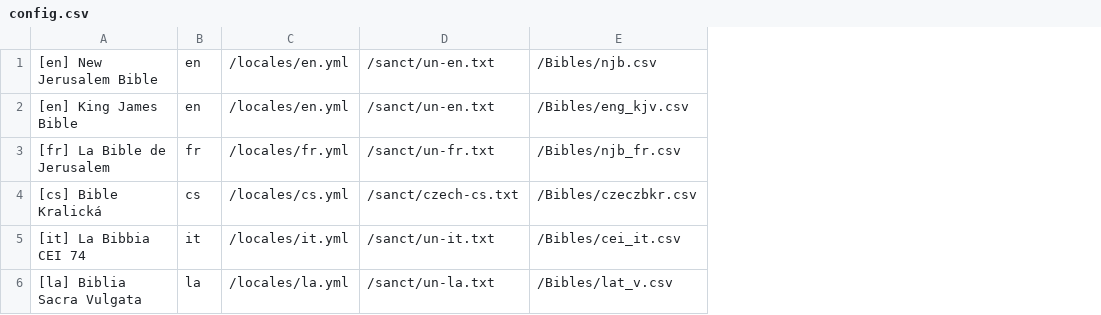
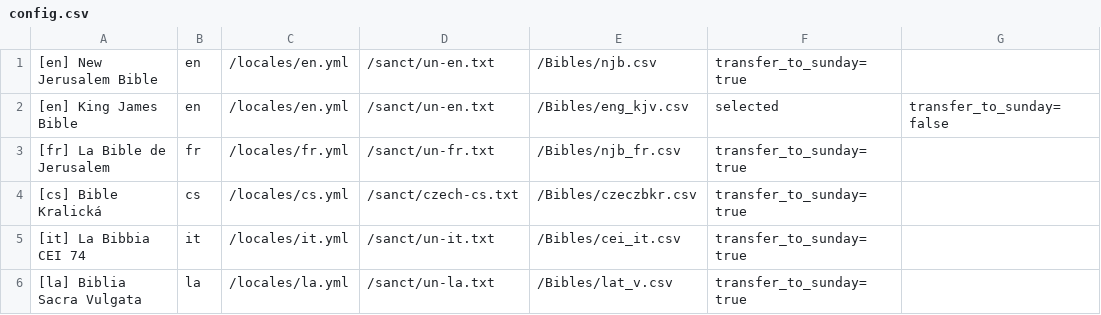
Before and after one commit to plishman/Catholic-Lectionary-on-ESP8266, a CSV file: libraries/RomanCalendar/config.csv, drawn as a sheet; the diff names each change by its address in the sheet, - before the commit and + after, or states it on an @@ line.

Commit message:
Modified config (I18n.cpp/.h) so that it is possible to specify "transfer to sunday" in the config.csv file in the root of the sd card. The last field of each line in config.csv should contain the word "true" to transfer certain solemnities to Sunday. Other parts of the string are ignored, so it is possible to have "transfer_to_sunday=true" instead of just "true", so that the purpose of the field is documented.
If the field does not contain the word "true", then transfer to sunday will not be enabled.

```diff
--- a/libraries/RomanCalendar/config.csv
+++ b/libraries/RomanCalendar/config.csv
+column F, rows 1-6: transfer_to_sunday=true | selected | transfer_to_sunday=true | transfer_to_sunday=true | transfer_to_sunday=true | transfer_to_sunday=true
+column G, row 2: transfer_to_sunday=false
```
Also changed, not shown: 9 other files.
